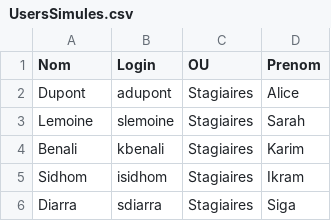
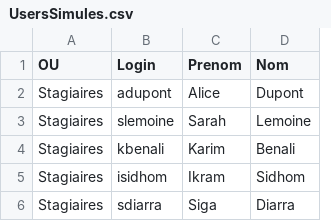
Before and after one commit to CollegeBoreal/INF1084-202-25A-03, a CSV file: 2.Utilisateurs/300148450/UsersSimules.csv, drawn as a sheet; removed rows and columns are numbered as before the commit, all else as after; the diff names each change by its address in the sheet, - before the commit and + after, or states it on an @@ line.

```diff
--- a/2.Utilisateurs/300148450/UsersSimules.csv
+++ b/2.Utilisateurs/300148450/UsersSimules.csv
-column C (OU), rows 2-6: all Stagiaires
+column D (Nom), rows 2-6: Dupont | Lemoine | Benali | Sidhom | Diarra
-A1: Nom
+A1: OU
-A2 (OU): Dupont
+A2 (OU): Stagiaires
-A3 (OU): Lemoine
+A3 (OU): Stagiaires
-A4 (OU): Benali
+A4 (OU): Stagiaires
-A5 (OU): Sidhom
+A5 (OU): Stagiaires
-A6 (OU): Diarra
+A6 (OU): Stagiaires
```
Also changed, not shown: 2.Utilisateurs/300141716/UsersSimules.csv, 9 other files.
